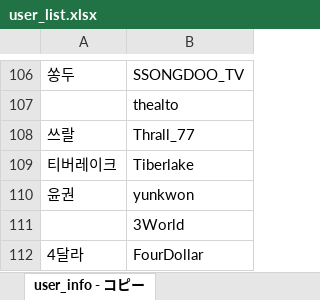
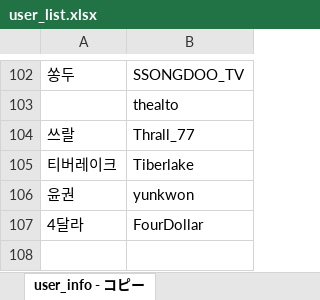
Before and after one commit to CiteKanaumi/CiteKanaumi.github.io, an Excel workbook: post/user_list.xlsx, sheet user_info - コピー, drawn as a sheet; only a part is shown, gaps mark what is left out; values as stored, in another font and other column widths than the file's, no borders; removed rows and columns are numbered as before the commit, all else as after; the diff covers the shown part only; the diff names each change by its address in the sheet, - before the commit and + after, or states it on an @@ line.

```diff
--- a/post/user_list.xlsx (sheet user_info - コピー)
+++ b/post/user_list.xlsx (sheet user_info - コピー)
-row 111:  | 3World
```
Also changed, not shown: 1 added row and 5 removed rows elsewhere in this sheet, 2 other files.
